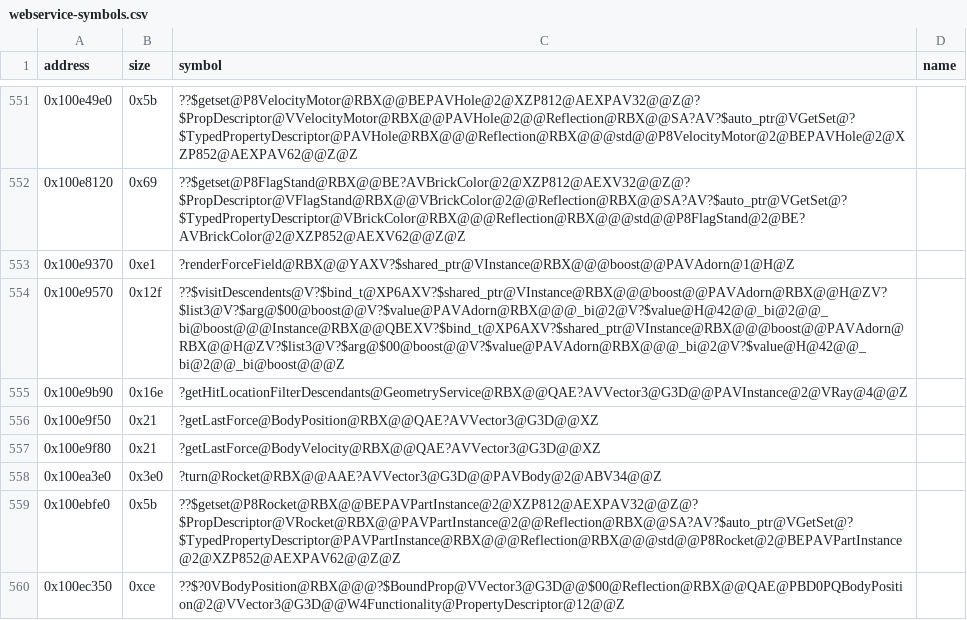
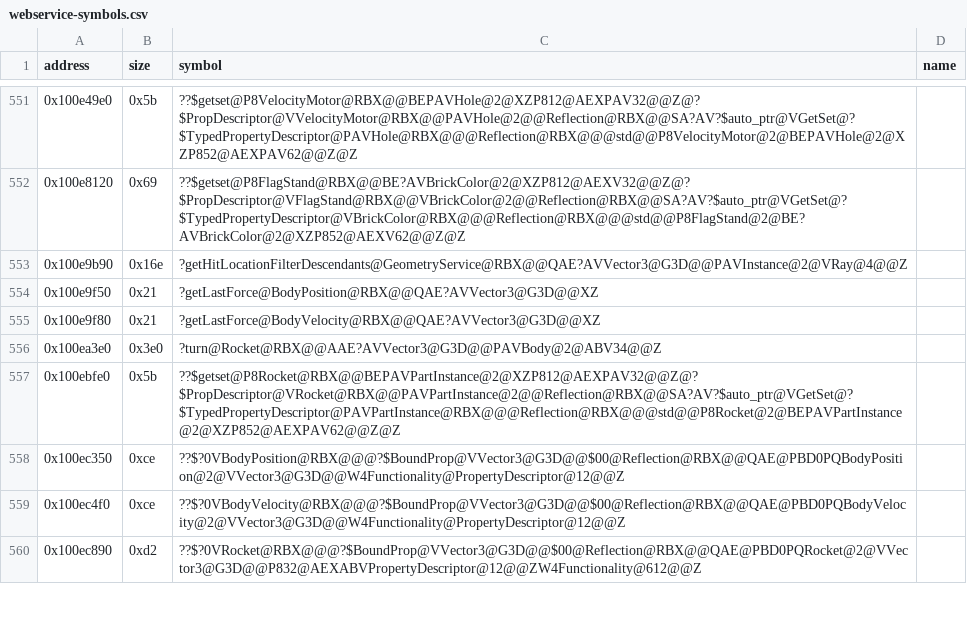
Before and after one commit to Asphaltian/OpenRBX, a CSV file: reccmp/webservice-symbols.csv, drawn as a sheet; only a part is shown, gaps mark what is left out; the shorter side is filled out with more unchanged rows; the diff names each change by its address in the sheet, - before the commit and + after, or states it on an @@ line.

Commit message:
Recover ForceField and Instance::visitDescendents, and make PartInstance::getPart const

```diff
--- a/reccmp/webservice-symbols.csv
+++ b/reccmp/webservice-symbols.csv
-row 553: 0x100e9370 | 0xe1 | ?renderForceField@RBX@@YAXV?$shared_ptr@VInstance@RBX@@@boost@@PAVAdorn@1@H@Z
-row 554: 0x100e9570 | 0x12f | ??$visitDescendents@V?$bind_t@XP6AXV?$shared_ptr@VInstance@RBX@@@boost@@PAVAdorn@RBX@@H@ZV?$list3@V?$arg@$00@boost@@V?$value@PAVAdorn@RBX@@@_bi@2@V?$value@H@42@@_bi@2@@_bi@boost@@@Instance@RBX@@QBEXV?$bind_t@XP6AXV?$shared_ptr@VInstance@RBX@@@boost@@PAVAdorn@RBX@@H@ZV?$list3@V?$arg@$00@boost@@V?$value@PAVAdorn@RBX@@@_bi@2@V?$value@H@42@@_bi@2@@_bi@boost@@@Z
```
Also changed, not shown: 6 other files.
